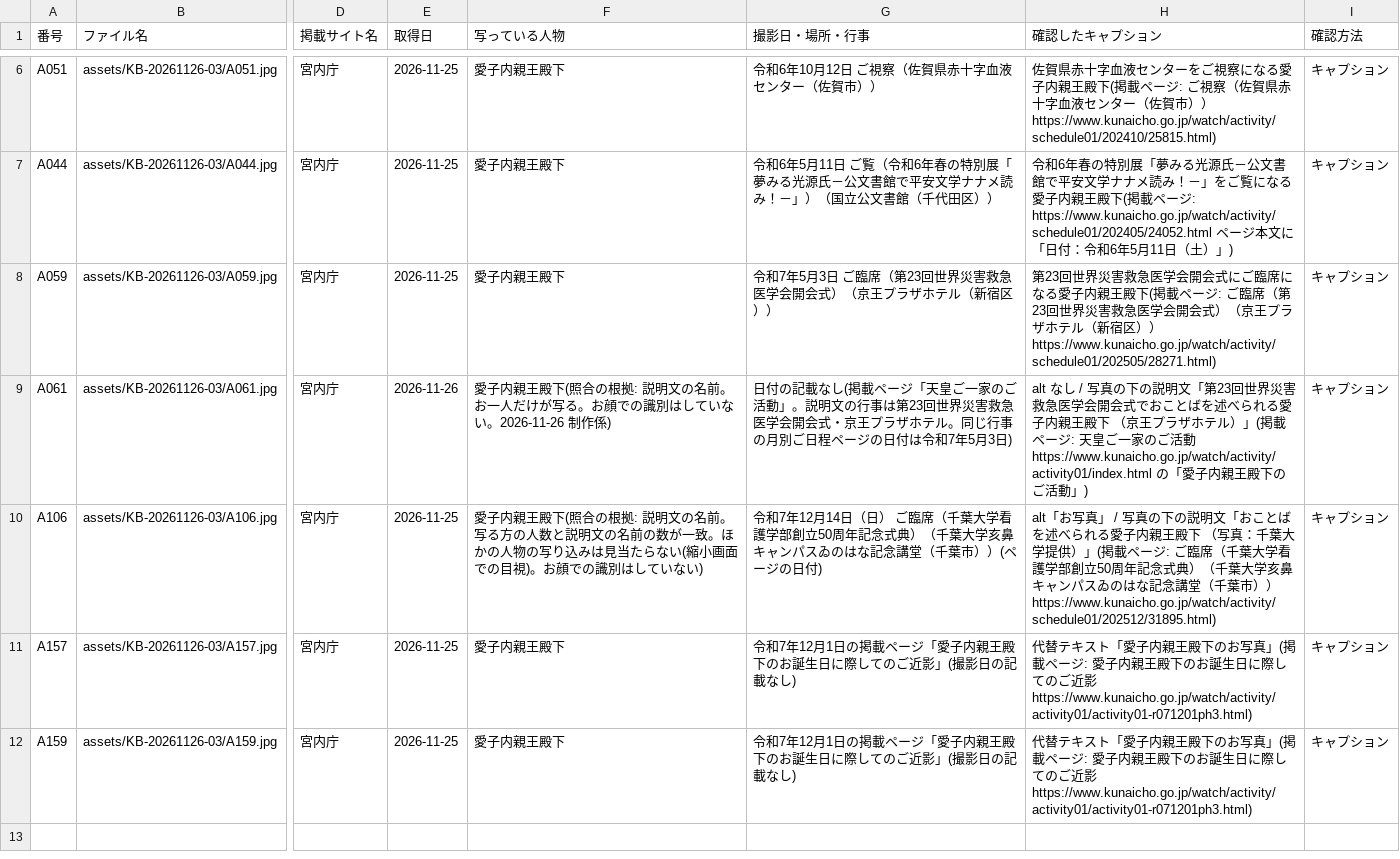
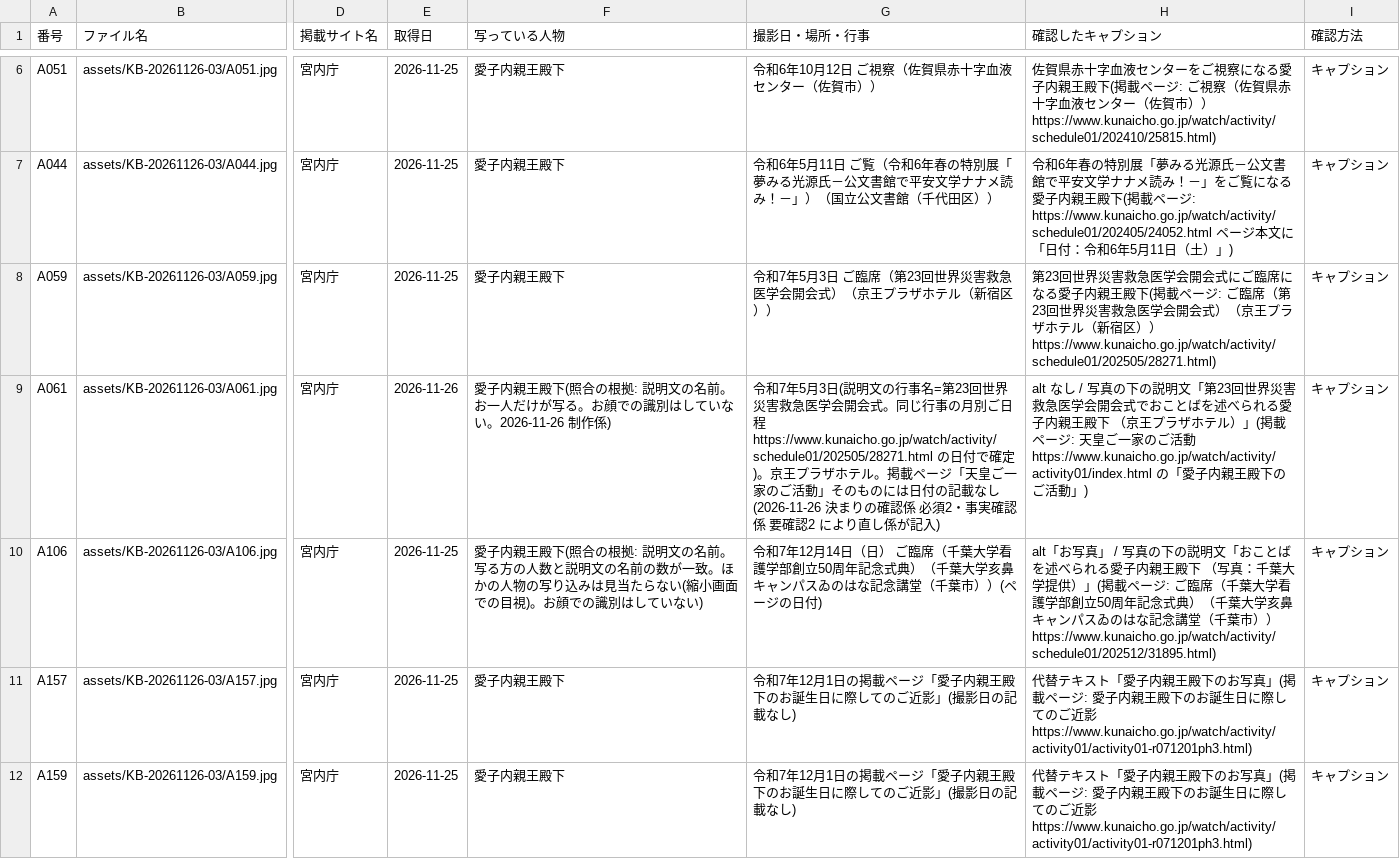
Before and after one commit to aiichirouarakiaandacoltd-bit/-, a CSV file: projects/KB-20261126-03/ledger.csv, drawn as a sheet; only a part is shown, gaps mark what is left out; the diff covers the shown part only; the diff names each change by its address in the sheet, - before the commit and + after, or states it on an @@ line.

```diff
--- a/projects/KB-20261126-03/ledger.csv
+++ b/projects/KB-20261126-03/ledger.csv
-G9 (撮影日・場所・行事): 日付の記載なし(掲載ページ「天皇ご一家のご活動」。説明文の行事は第23回世界災害救急医学会開会式・京王プラザホテル。同じ行事の月別ご日程ページの日付は令和7年5月3日)
+G9 (撮影日・場所・行事): 令和7年5月3日(説明文の行事名=第23回世界災害救急医学会開会式。同じ行事の月別ご日程 https://www.kunaicho.go.jp/watch/activity/schedule01/202505/28271.html の日付で確定)。京王プラザホテル。掲載ページ「天皇ご一家のご活動」そのものには日付の記載なし(2026-11-26 決まりの確認係 必須2・事実確認係 要確認2 により直し係が記入)
```
Also changed, not shown: 1 added row elsewhere in this file, projects/KB-20261126-02/ledger.csv, projects/KB-20261126-04/ledger.csv, 17 other files.
